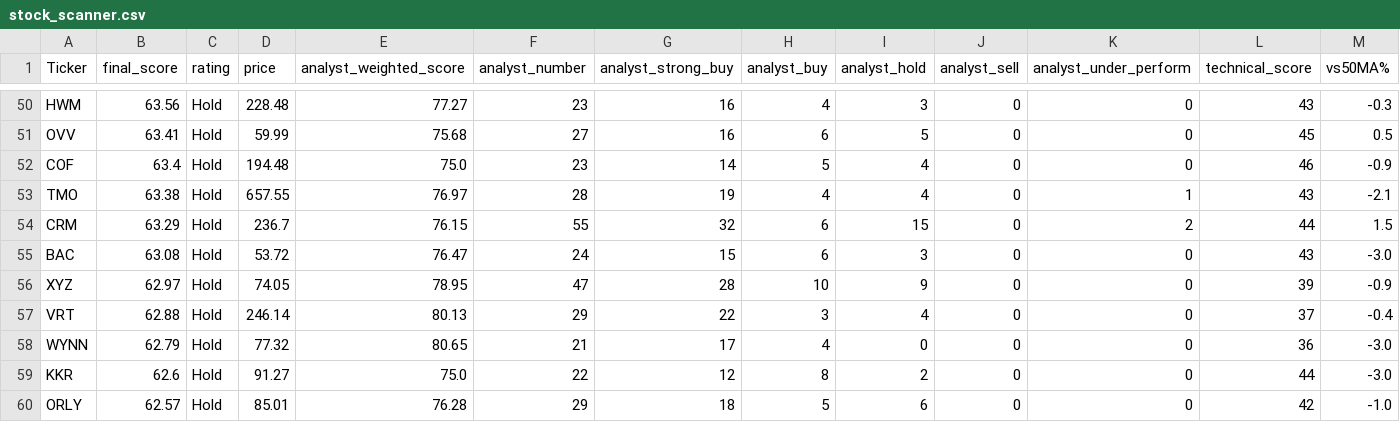
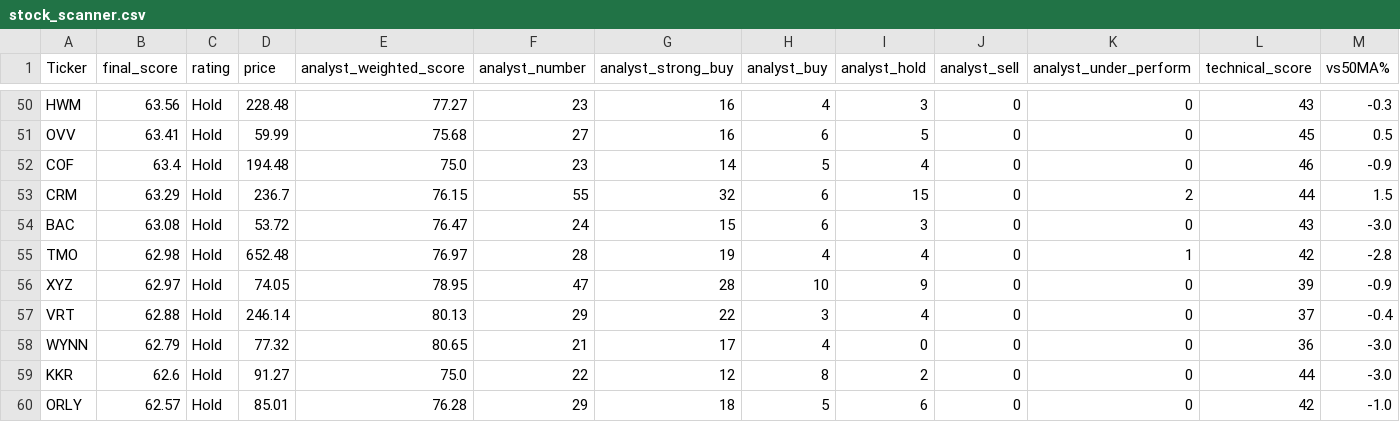
Before and after one commit to 1155125384/scanner_stock, a CSV file: stock_scanner.csv, drawn as a sheet; only a part is shown, gaps mark what is left out; removed rows and columns are numbered as before the commit, all else as after; rows hold the shown columns only; the diff names each change by its address in the sheet, - before the commit and + after, or states it on an @@ line.

```diff
--- a/stock_scanner.csv
+++ b/stock_scanner.csv
-row 53: TMO | 63.38 | Hold | 657.55 | 76.97 | 28 | 19 | 4 | 4 | 0 | 1 | 43 | -2.1
+row 55: TMO | 62.98 | Hold | 652.48 | 76.97 | 28 | 19 | 4 | 4 | 0 | 1 | 42 | -2.8
```
